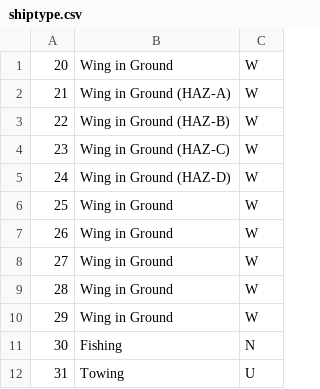
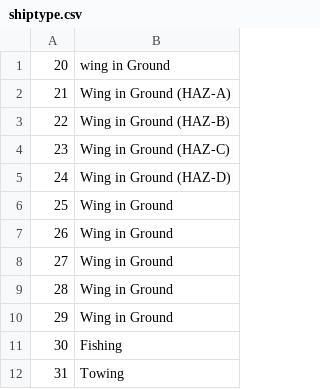
Before and after one commit to ezod/aistweet, a CSV file: aistweet/data/shiptype.csv, drawn as a sheet; only a part is shown; the diff names each change by its address in the sheet, - before the commit and + after, or states it on an @@ line.

```diff
--- a/aistweet/data/shiptype.csv
+++ b/aistweet/data/shiptype.csv
-column C, rows 1-12: W | W | W | W | W | W | W | W | W | W | N | U
-B1: Wing in Ground
+B1: wing in Ground
```
Also changed, not shown: 1 other file.
